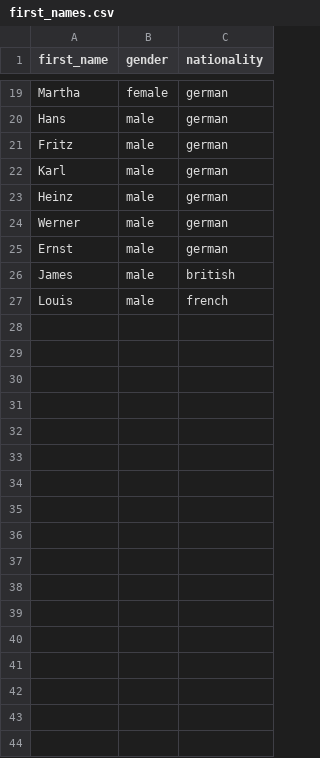
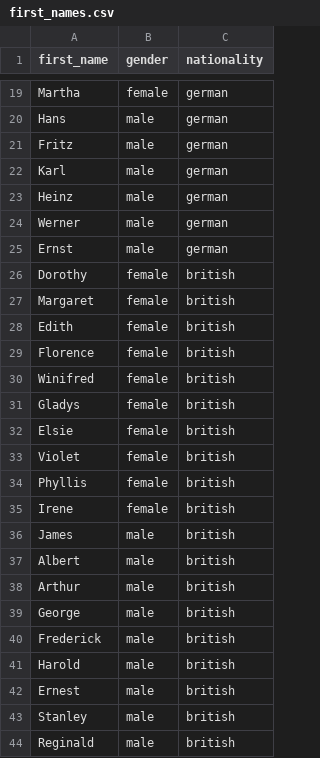
Before and after one commit to Stormwind-Gaming/stw-gogj-24, a CSV file: data/first_names.csv, drawn as a sheet; only a part is shown, gaps mark what is left out; the shorter side is filled out with more unchanged rows; the diff covers the shown part only.

```diff
--- a/data/first_names.csv
+++ b/data/first_names.csv
@@ -25,2 +25,20 @@ Werner,male,german
 Ernst,male,german
+Dorothy,female,british
+Margaret,female,british
+Edith,female,british
+Florence,female,british
+Winifred,female,british
+Gladys,female,british
+Elsie,female,british
+Violet,female,british
+Phyllis,female,british
+Irene,female,british
 James,male,british
+Albert,male,british
+Arthur,male,british
+George,male,british
+Frederick,male,british
+Harold,male,british
+Ernest,male,british
+Stanley,male,british
+Reginald,male,british
```
Also changed, not shown: 21 added rows elsewhere in this file, data/last_names.csv, 34 other files.
